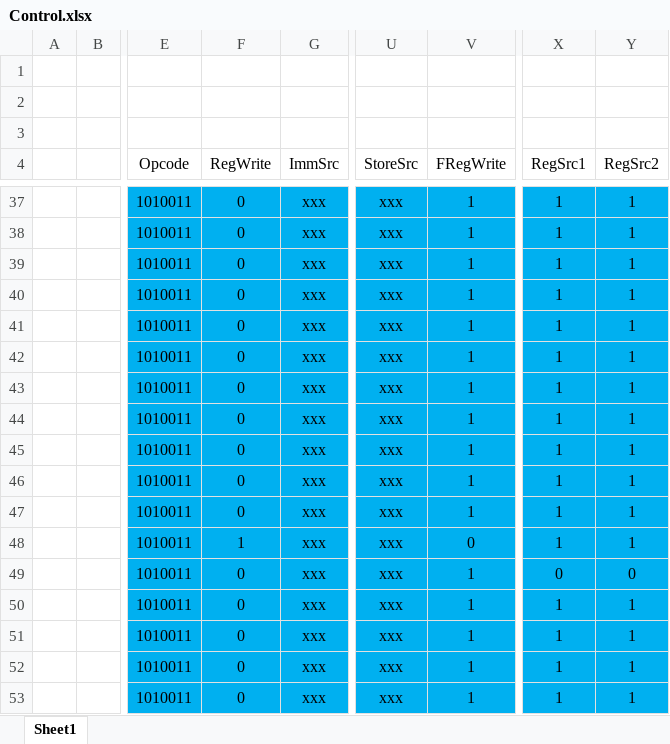
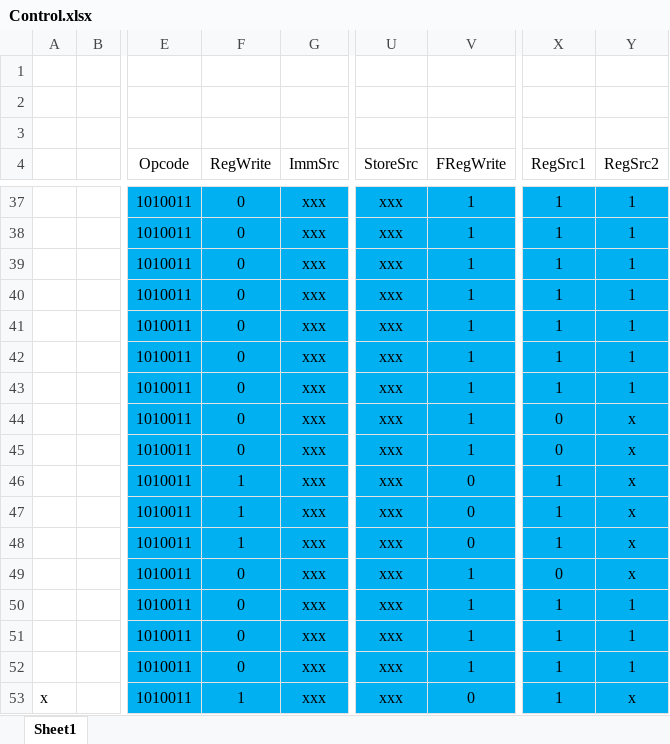
Before and after one commit to LeMinhHung120204/ISS-RV32ICMFA, an Excel workbook: Control.xlsx, sheet Sheet1, drawn as a sheet; only a part is shown, gaps mark what is left out; values as stored, in another font and other column widths than the file's, no borders; the diff names each change by its address in the sheet, - before the commit and + after, or states it on an @@ line.

```diff
--- a/Control.xlsx (sheet Sheet1)
+++ b/Control.xlsx (sheet Sheet1)
-X44:X45 (RegSrc1): 1
+X44:X45 (RegSrc1): 0
-Y44:Y48 (RegSrc2): 1
+Y44:Y48 (RegSrc2): x
-F46:F47 (RegWrite): 0
+F46:F47 (RegWrite): 1
-V46:V47 (FRegWrite): 1
+V46:V47 (FRegWrite): 0
-Y49 (RegSrc2): 0
+Y49 (RegSrc2): x
-A53: (empty)
+A53: x
-F53 (RegWrite): 0
+F53 (RegWrite): 1
-V53 (FRegWrite): 1
+V53 (FRegWrite): 0
-Y53 (RegSrc2): 1
+Y53 (RegSrc2): x
```
Also changed, not shown: 9 other files.
